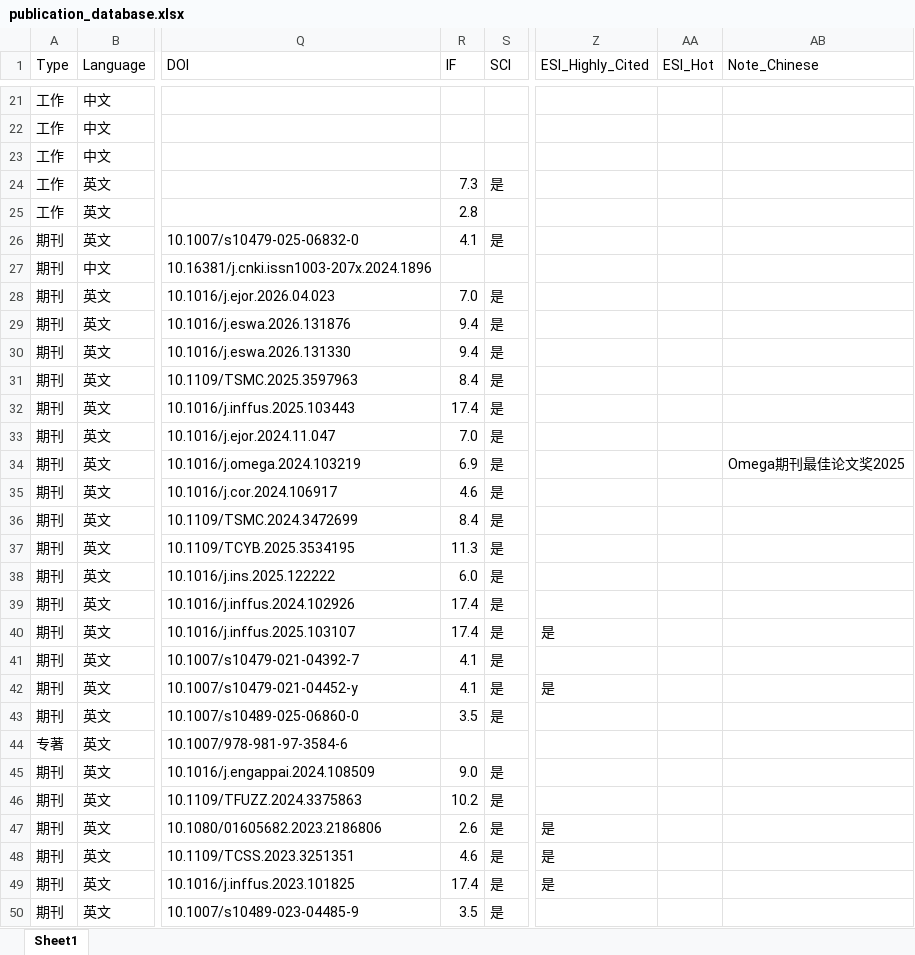
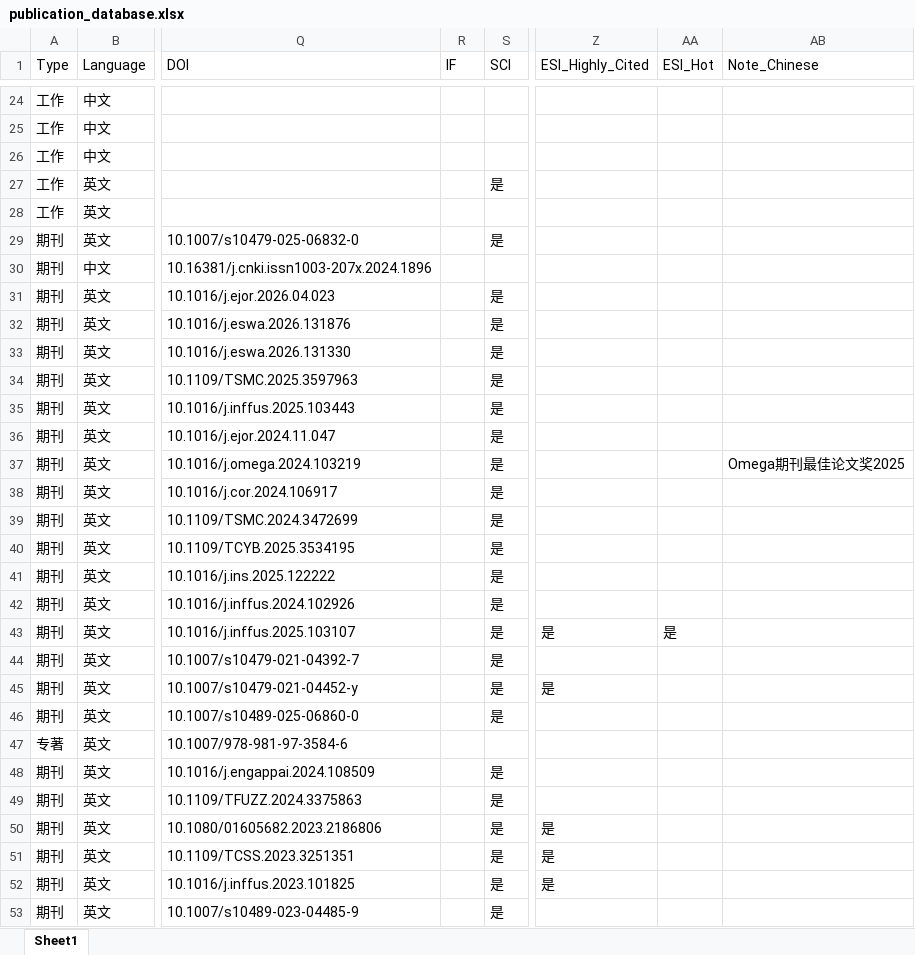
Before and after one commit to dm-dut/dm-dut.github.io, an Excel workbook: publication_database.xlsx, sheet Sheet1, drawn as a sheet; only a part is shown, gaps mark what is left out; values as stored, in another font and other column widths than the file's, no cell formats; addresses are those after the commit; the diff covers the shown part only; the diff names each change by its address in the sheet, - before the commit and + after, or states it on an @@ line.

```diff
--- a/publication_database.xlsx (sheet Sheet1)
+++ b/publication_database.xlsx (sheet Sheet1)
-R27 (IF): 7.3
+R27 (IF): (empty)
-R28 (IF): 2.8
+R28 (IF): (empty)
-R29 (IF): 4.1
+R29 (IF): (empty)
-R31 (IF): 7.0
+R31 (IF): (empty)
-R32:R33 (IF): 9.4
+R32:R33 (IF): (empty)
-R34 (IF): 8.4
+R34 (IF): (empty)
-R35 (IF): 17.4
+R35 (IF): (empty)
-R36 (IF): 7.0
+R36 (IF): (empty)
-R37 (IF): 6.9
+R37 (IF): (empty)
-R38 (IF): 4.6
+R38 (IF): (empty)
-R39 (IF): 8.4
+R39 (IF): (empty)
-R40 (IF): 11.3
+R40 (IF): (empty)
-R41 (IF): 6.0
+R41 (IF): (empty)
-R42:R43 (IF): 17.4
+R42:R43 (IF): (empty)
-AA43 (ESI_Hot): (empty)
+AA43 (ESI_Hot): 是
-R44:R45 (IF): 4.1
+R44:R45 (IF): (empty)
-R46 (IF): 3.5
+R46 (IF): (empty)
-R48 (IF): 9.0
+R48 (IF): (empty)
-R49 (IF): 10.2
+R49 (IF): (empty)
-R50 (IF): 2.6
+R50 (IF): (empty)
-R51 (IF): 4.6
+R51 (IF): (empty)
-R52 (IF): 17.4
+R52 (IF): (empty)
-R53 (IF): 3.5
+R53 (IF): (empty)
```
Also changed, not shown: 3 added rows and 79 edited cells elsewhere in this sheet, cell formats, formulas that keep their value.
